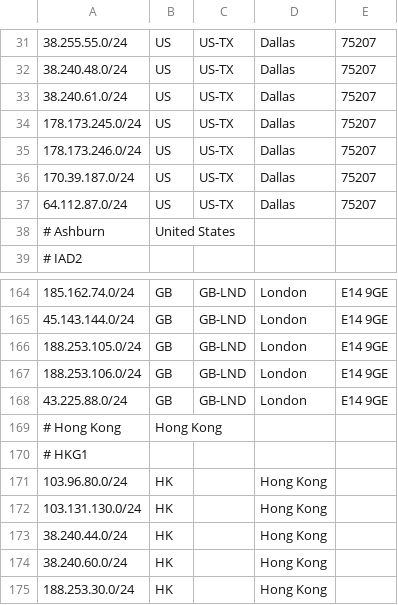
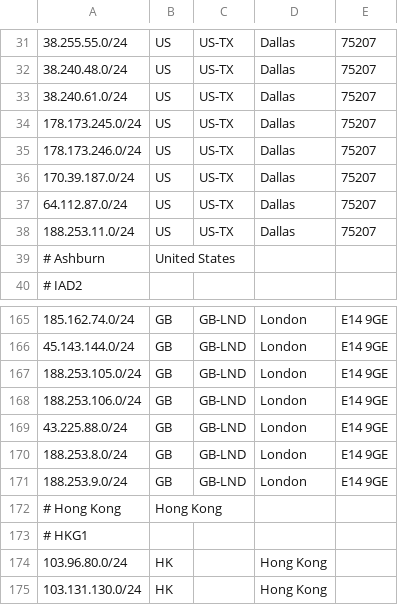
Before and after one commit to as931/geolocation, a CSV file: geofeed.csv, drawn as a sheet; only a part is shown, gaps mark what is left out; the shorter side is filled out with more unchanged rows; the diff names each change by its address in the sheet, - before the commit and + after, or states it on an @@ line.

```diff
--- a/geofeed.csv
+++ b/geofeed.csv
+row 38: 188.253.11.0/24 | US | US-TX | Dallas | 75207
+row 170: 188.253.8.0/24 | GB | GB-LND | London | E14 9GE
+row 171: 188.253.9.0/24 | GB | GB-LND | London | E14 9GE
```
Also changed, not shown: geofeed-google.csv.
